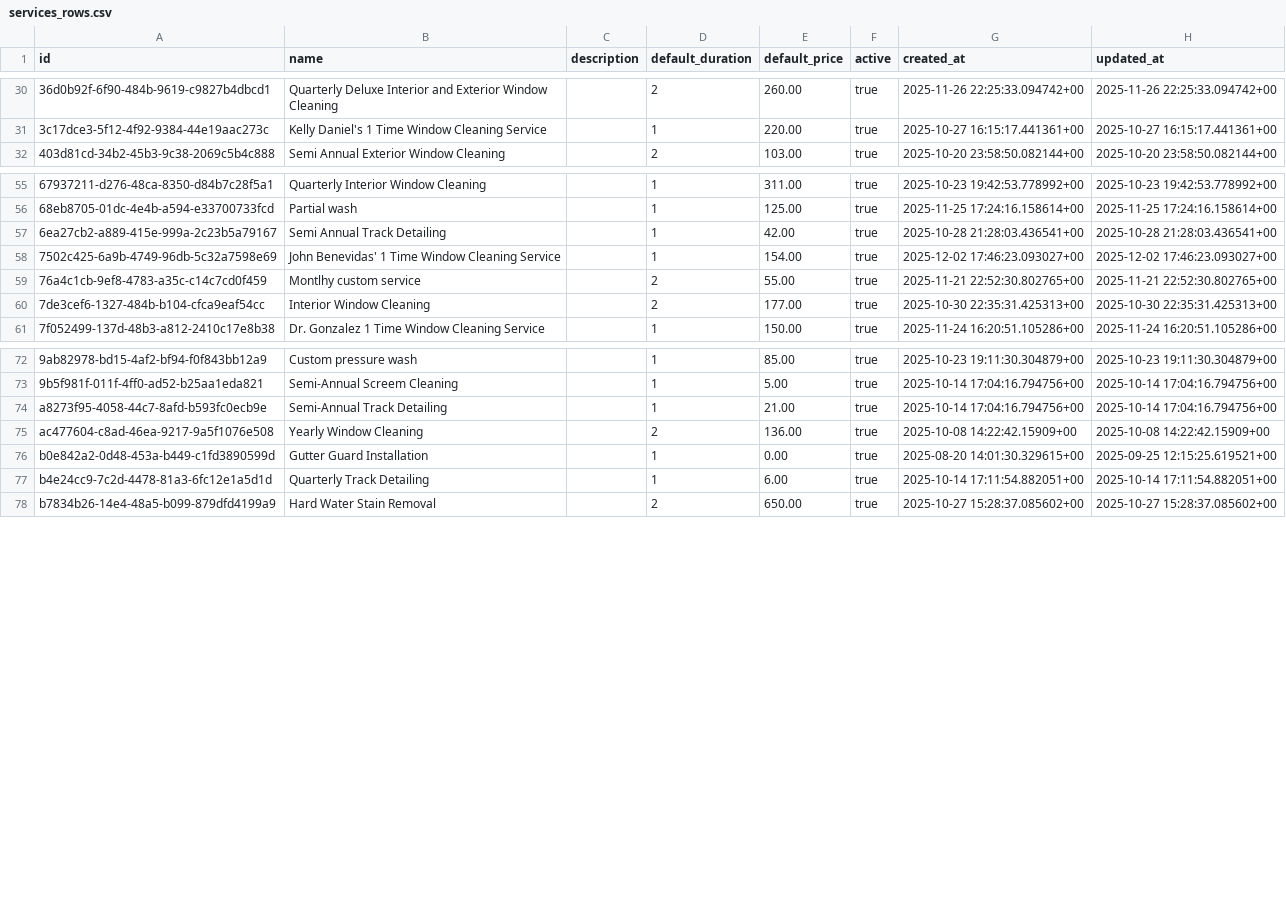
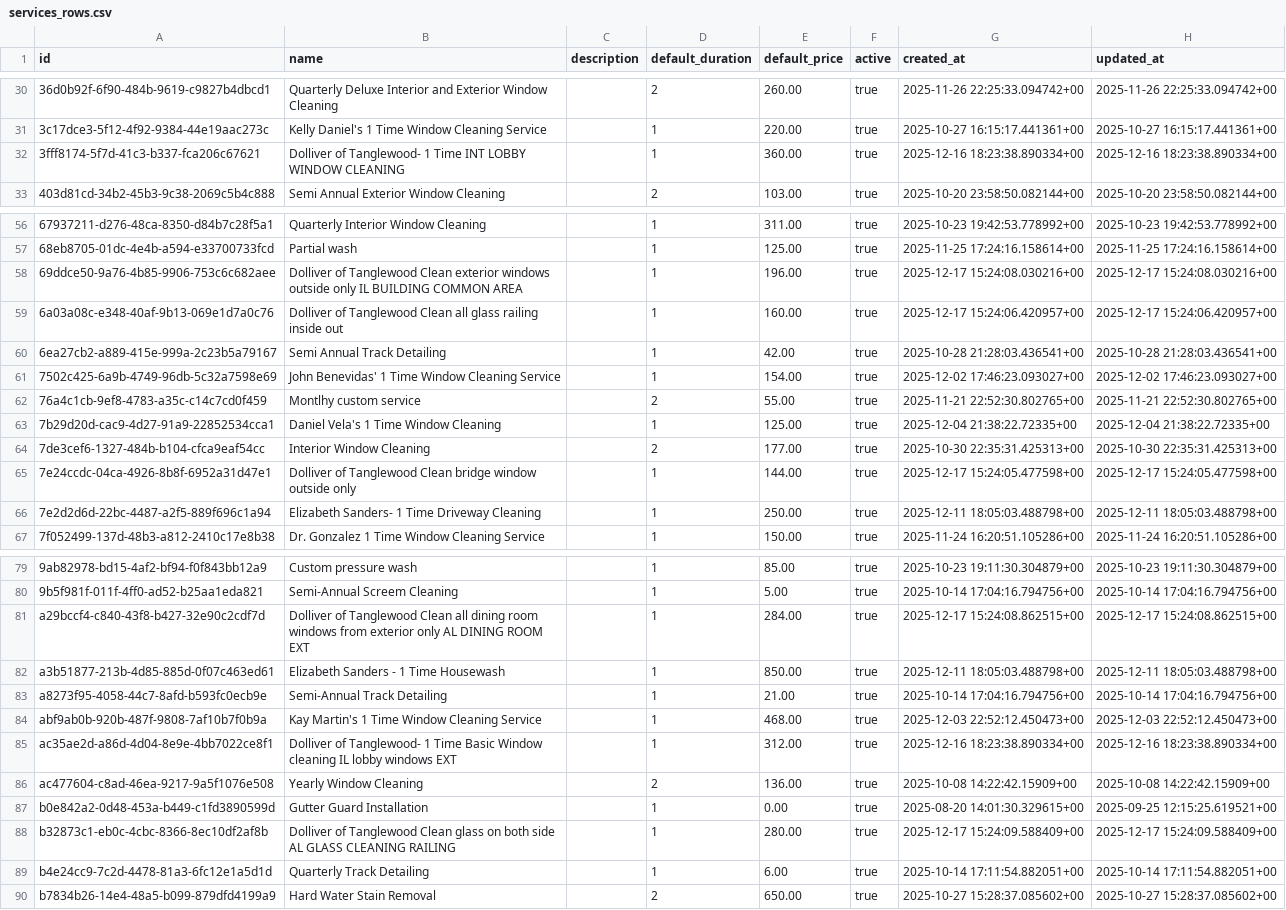
Before and after one commit to Rojin4455/Arman-QuoteGeneratorAndJobTracker, a CSV file: services_rows.csv, drawn as a sheet; only a part is shown, gaps mark what is left out; the diff covers the shown part only.

```diff
--- a/services_rows.csv
+++ b/services_rows.csv
@@ -31,2 +31,3 @@ id,name,description,default_duration,default_price,active,created_at,updated_at
 3c17dce3-5f12-4f92-9384-44e19aac273c,Kelly Daniel's 1 Time Window Cleaning Service,,1,220.00,true,2025-10-27 16:15:17.441361+00,2025-10-27 16:15:17.441361+00
+3fff8174-5f7d-41c3-b337-fca206c67621,Dolliver of Tanglewood- 1 Time INT LOBBY WINDOW CLEANING,,1,360.00,true,2025-12-16 18:23:38.890334+00,2025-12-16 18:23:38.890334+00
 403d81cd-34b2-45b3-9c38-2069c5b4c888,Semi Annual Exterior Window Cleaning,,2,103.00,true,2025-10-20 23:58:50.082144+00,2025-10-20 23:58:50.082144+00
@@ -56,2 +57,4 @@ id,name,description,default_duration,default_price,active,created_at,updated_at
 68eb8705-01dc-4e4b-a594-e33700733fcd,Partial wash,,1,125.00,true,2025-11-25 17:24:16.158614+00,2025-11-25 17:24:16.158614+00
+69ddce50-9a76-4b85-9906-753c6c682aee,Dolliver of Tanglewood Clean exterior windows outside only IL BUILDING COMMON AREA,,1,196.00,true,2025-12-17 15:24:08.030216+00,2025-12-17 15:24:08.030216+00
+6a03a08c-e348-40af-9b13-069e1d7a0c76,Dolliver of Tanglewood Clean all glass railing inside out,,1,160.00,true,2025-12-17 15:24:06.420957+00,2025-12-17 15:24:06.420957+00
 6ea27cb2-a889-415e-999a-2c23b5a79167,Semi Annual Track Detailing,,1,42.00,true,2025-10-28 21:28:03.436541+00,2025-10-28 21:28:03.436541+00
@@ -59,3 +62,6 @@ id,name,description,default_duration,default_price,active,created_at,updated_at
 76a4c1cb-9ef8-4783-a35c-c14c7cd0f459,Montlhy custom service,,2,55.00,true,2025-11-21 22:52:30.802765+00,2025-11-21 22:52:30.802765+00
+7b29d20d-cac9-4d27-91a9-22852534cca1,Daniel Vela's 1 Time Window Cleaning,,1,125.00,true,2025-12-04 21:38:22.72335+00,2025-12-04 21:38:22.72335+00
 7de3cef6-1327-484b-b104-cfca9eaf54cc,Interior Window Cleaning,,2,177.00,true,2025-10-30 22:35:31.425313+00,2025-10-30 22:35:31.425313+00
+7e24ccdc-04ca-4926-8b8f-6952a31d47e1,Dolliver of Tanglewood Clean bridge window outside only,,1,144.00,true,2025-12-17 15:24:05.477598+00,2025-12-17 15:24:05.477598+00
+7e2d2d6d-22bc-4487-a2f5-889f696c1a94,Elizabeth Sanders- 1 Time Driveway Cleaning,,1,250.00,true,2025-12-11 18:05:03.488798+00,2025-12-11 18:05:03.488798+00
 7f052499-137d-48b3-a812-2410c17e8b38,Dr. Gonzalez 1 Time Window Cleaning Service,,1,150.00,true,2025-11-24 16:20:51.105286+00,2025-11-24 16:20:51.105286+00
@@ -73,5 +80,10 @@ id,name,description,default_duration,default_price,active,created_at,updated_at
 9b5f981f-011f-4ff0-ad52-b25aa1eda821,Semi-Annual Screem Cleaning,,1,5.00,true,2025-10-14 17:04:16.794756+00,2025-10-14 17:04:16.794756+00
+a29bccf4-c840-43f8-b427-32e90c2cdf7d,Dolliver of Tanglewood Clean all dining room windows from exterior only AL DINING ROOM EXT,,1,284.00,true,2025-12-17 15:24:08.862515+00,2025-12-17 15:24:08.862515+00
+a3b51877-213b-4d85-885d-0f07c463ed61,Elizabeth Sanders - 1 Time Housewash,,1,850.00,true,2025-12-11 18:05:03.488798+00,2025-12-11 18:05:03.488798+00
 a8273f95-4058-44c7-8afd-b593fc0ecb9e,Semi-Annual Track Detailing,,1,21.00,true,2025-10-14 17:04:16.794756+00,2025-10-14 17:04:16.794756+00
+abf9ab0b-920b-487f-9808-7af10b7f0b9a,Kay Martin's 1 Time Window Cleaning Service,,1,468.00,true,2025-12-03 22:52:12.450473+00,2025-12-03 22:52:12.450473+00
+ac35ae2d-a86d-4d04-8e9e-4bb7022ce8f1,Dolliver of Tanglewood- 1 Time Basic Window cleaning IL lobby windows EXT,,1,312.00,true,2025-12-16 18:23:38.890334+00,2025-12-16 18:23:38.890334+00
 ac477604-c8ad-46ea-9217-9a5f1076e508,Yearly Window Cleaning,,2,136.00,true,2025-10-08 14:22:42.15909+00,2025-10-08 14:22:42.15909+00
 b0e842a2-0d48-453a-b449-c1fd3890599d,Gutter Guard Installation,,1,0.00,true,2025-08-20 14:01:30.329615+00,2025-09-25 12:15:25.619521+00
+b32873c1-eb0c-4cbc-8366-8ec10df2af8b,Dolliver of Tanglewood Clean glass on both side AL GLASS CLEANING RAILING,,1,280.00,true,2025-12-17 15:24:09.588409+00,2025-12-17 15:24:09.588409+00
 b4e24cc9-7c2d-4478-81a3-6fc12e1a5d1d,Quarterly Track Detailing,,1,6.00,true,2025-10-14 17:11:54.882051+00,2025-10-14 17:11:54.882051+00
```
Also changed, not shown: 5 added rows elsewhere in this file, job_schedules_rows.csv, time_entries_rows.csv, 8 other files.
